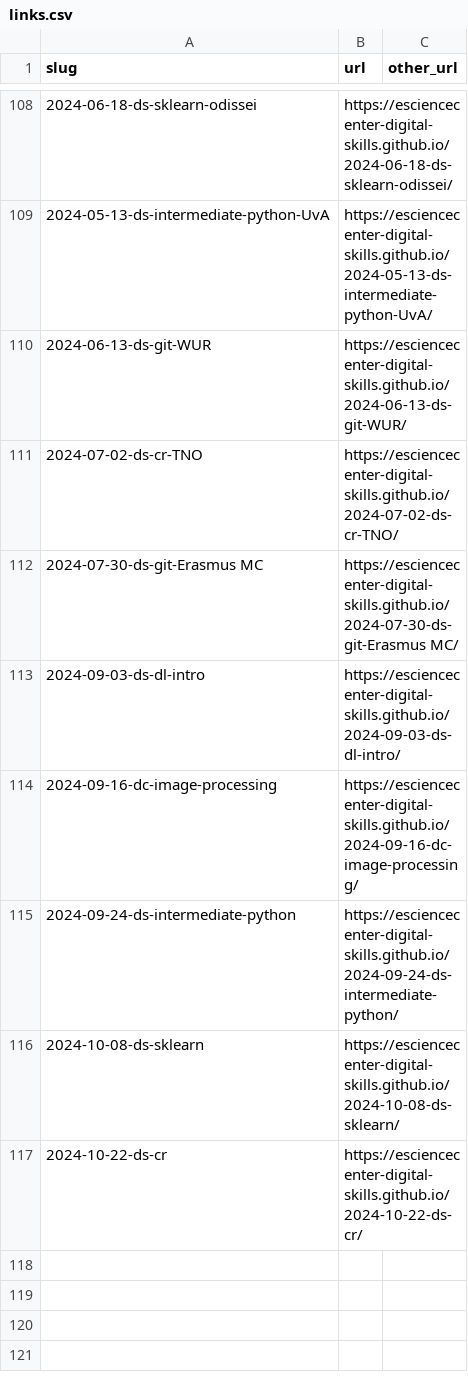
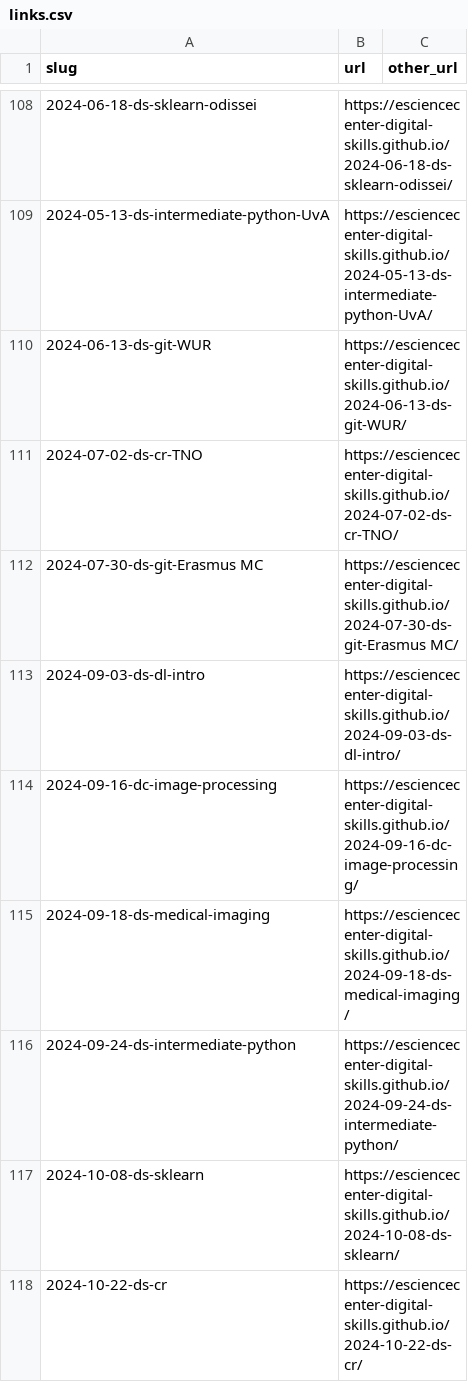
Before and after one commit to esciencecenter-digital-skills/esciencecenter-digital-skills.github.io, a CSV file: links.csv, drawn as a sheet; only a part is shown, gaps mark what is left out; the diff names each change by its address in the sheet, - before the commit and + after, or states it on an @@ line.

Commit message:
added medial imaging link

```diff
--- a/links.csv
+++ b/links.csv
+row 115: 2024-09-18-ds-medical-imaging | https://esciencecenter-digital-skills.github.io/2024-09-18-ds-medical-imaging/
```
